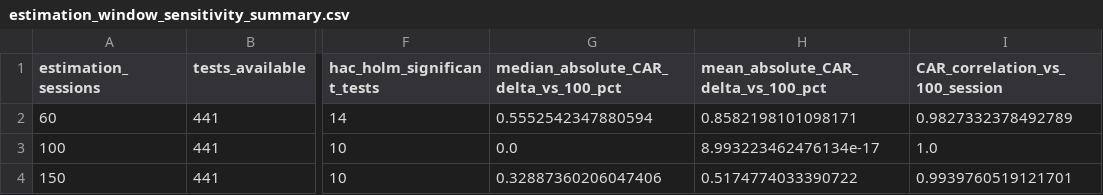
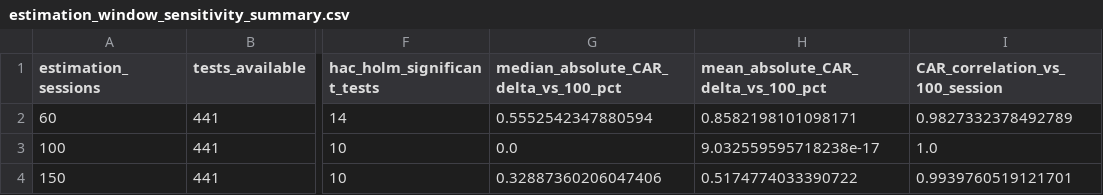
Before and after one commit to lordabhishek10242/EventEcho, a CSV file: results/reproduced/estimation_window_sensitivity_summary.csv, drawn as a sheet; only a part is shown, gaps mark what is left out; the diff names each change by its address in the sheet, - before the commit and + after, or states it on an @@ line.

```diff
--- a/results/reproduced/estimation_window_sensitivity_summary.csv
+++ b/results/reproduced/estimation_window_sensitivity_summary.csv
-H3: 8.993223462476134e-17
+H3: 9.032559595718238e-17
```
Also changed, not shown: results/reproduced/cross_stock_consistency.csv, results/reproduced/event_volatility.csv, 9 other files.
